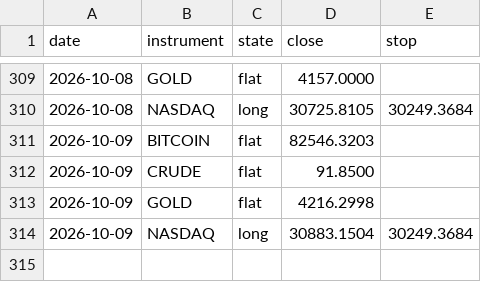
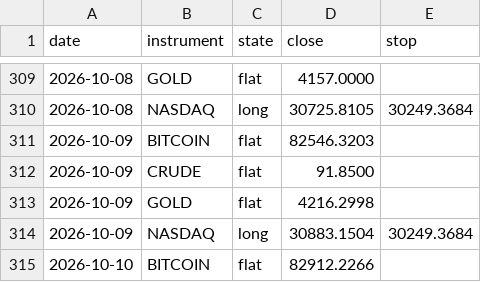
Before and after one commit to ChenGamingIL/falxi-trend-terminal, a CSV file: forward_log.csv, drawn as a sheet; only a part is shown, gaps mark what is left out; the diff names each change by its address in the sheet, - before the commit and + after, or states it on an @@ line.

Commit message:
journal: daily state

```diff
--- a/forward_log.csv
+++ b/forward_log.csv
+row 315: 2026-10-10 | BITCOIN | flat | 82912.2266
```
